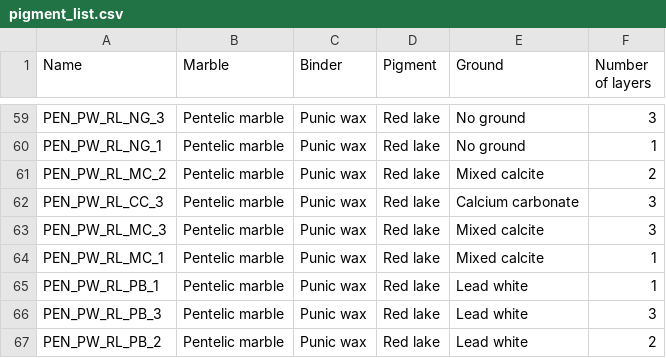
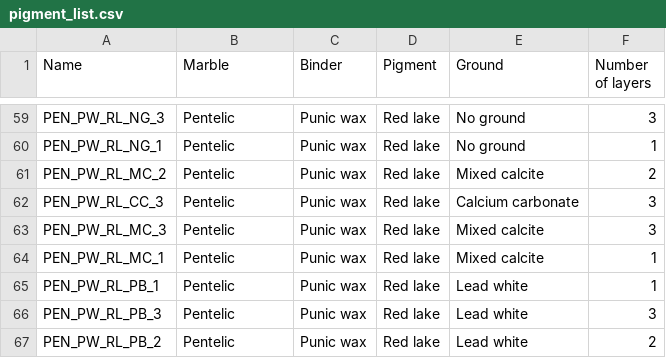
Before and after one commit to LXu93/SpectralPigment, a CSV file: Data/pigment_list.csv, drawn as a sheet; only a part is shown, gaps mark what is left out; the diff covers the shown part only; the diff names each change by its address in the sheet, - before the commit and + after, or states it on an @@ line.

```diff
--- a/Data/pigment_list.csv
+++ b/Data/pigment_list.csv
-B59:B67 (Marble): Pentelic marble
+B59:B67 (Marble): Pentelic
```
Also changed, not shown: 24 edited cells elsewhere in this file, 2 other files.
